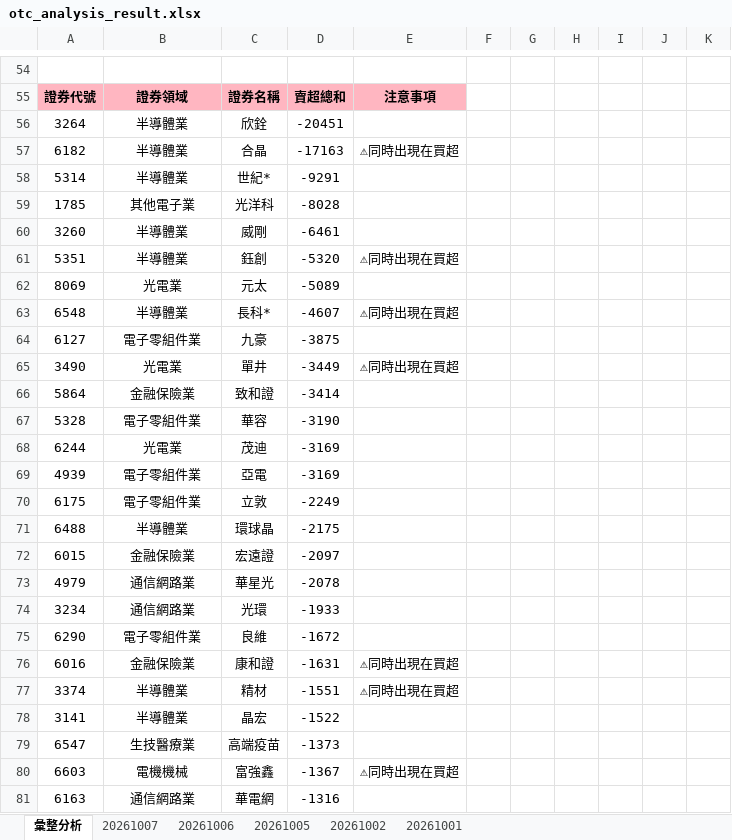
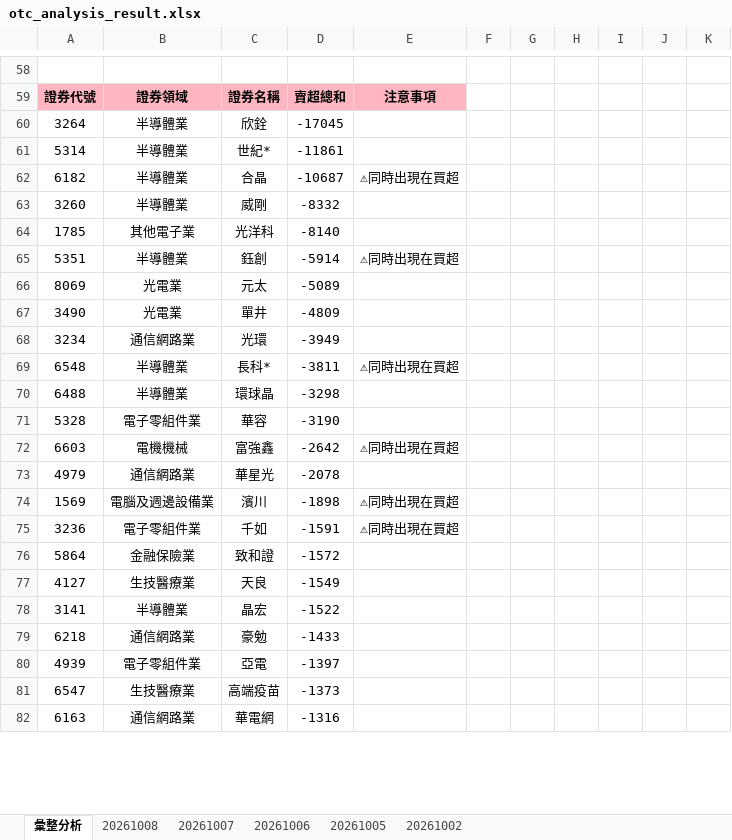
Before and after one commit to ccupcpop/GetDailyStock, an Excel workbook: StockInfo/otc_analysis_result.xlsx, sheet 彙整分析, drawn as a sheet; only a part is shown, gaps mark what is left out; values as stored, in another font and other column widths than the file's, no borders; removed rows and columns are numbered as before the commit, all else as after; the diff covers the shown part only; the diff names each change by its address in the sheet, - before the commit and + after, or states it on an @@ line.

```diff
--- a/StockInfo/otc_analysis_result.xlsx (sheet 彙整分析)
+++ b/StockInfo/otc_analysis_result.xlsx (sheet 彙整分析)
-sheet tab: 20261001
+sheet tab: 20261008
-D60: -20451
+D60: -17045
+row 61: 5314 | 半導體業 | 世紀* | -11861
-D62: -17163
+D62: -10687
-row 58: 5314 | 半導體業 | 世紀* | -9291
-row 59: 1785 | 其他電子業 | 光洋科 | -8028
-D63: -6461
+D63: -8332
+row 64: 1785 | 其他電子業 | 光洋科 | -8140
-D65: -5320
+D65: -5914
+row 67: 3490 | 光電業 | 單井 | -4809
+row 68: 3234 | 通信網路業 | 光環 | -3949
-D69: -4607
+D69: -3811
-row 64: 6127 | 電子零組件業 | 九豪 | -3875
-row 65: 3490 | 光電業 | 單井 | -3449 | ⚠同時出現在買超
-row 66: 5864 | 金融保險業 | 致和證 | -3414
+row 70: 6488 | 半導體業 | 環球晶 | -3298
-row 68: 6244 | 光電業 | 茂迪 | -3169
-row 69: 4939 | 電子零組件業 | 亞電 | -3169
-row 70: 6175 | 電子零組件業 | 立敦 | -2249
-row 71: 6488 | 半導體業 | 環球晶 | -2175
-row 72: 6015 | 金融保險業 | 宏遠證 | -2097
+row 72: 6603 | 電機機械 | 富強鑫 | -2642 | ⚠同時出現在買超
-row 74: 3234 | 通信網路業 | 光環 | -1933
-row 75: 6290 | 電子零組件業 | 良維 | -1672
-row 76: 6016 | 金融保險業 | 康和證 | -1631 | ⚠同時出現在買超
-row 77: 3374 | 半導體業 | 精材 | -1551 | ⚠同時出現在買超
+row 74: 1569 | 電腦及週邊設備業 | 濱川 | -1898 | ⚠同時出現在買超
+row 75: 3236 | 電子零組件業 | 千如 | -1591 | ⚠同時出現在買超
+row 76: 5864 | 金融保險業 | 致和證 | -1572
+row 77: 4127 | 生技醫療業 | 天良 | -1549
+row 79: 6218 | 通信網路業 | 豪勉 | -1433
+row 80: 4939 | 電子零組件業 | 亞電 | -1397
-row 80: 6603 | 電機機械 | 富強鑫 | -1367 | ⚠同時出現在買超
```
Also changed, not shown: 50 added rows, 44 removed rows and 52 edited cells elsewhere in this sheet, sheet 20261007, StockInfo/tse_analysis_result.xlsx, 16 other files.
